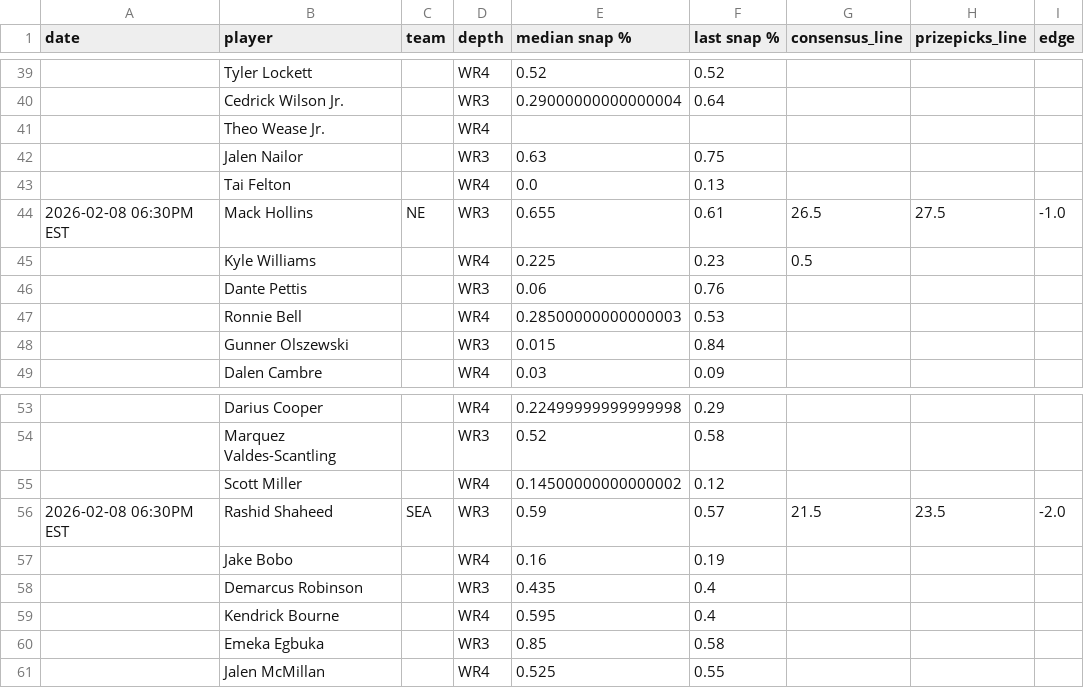
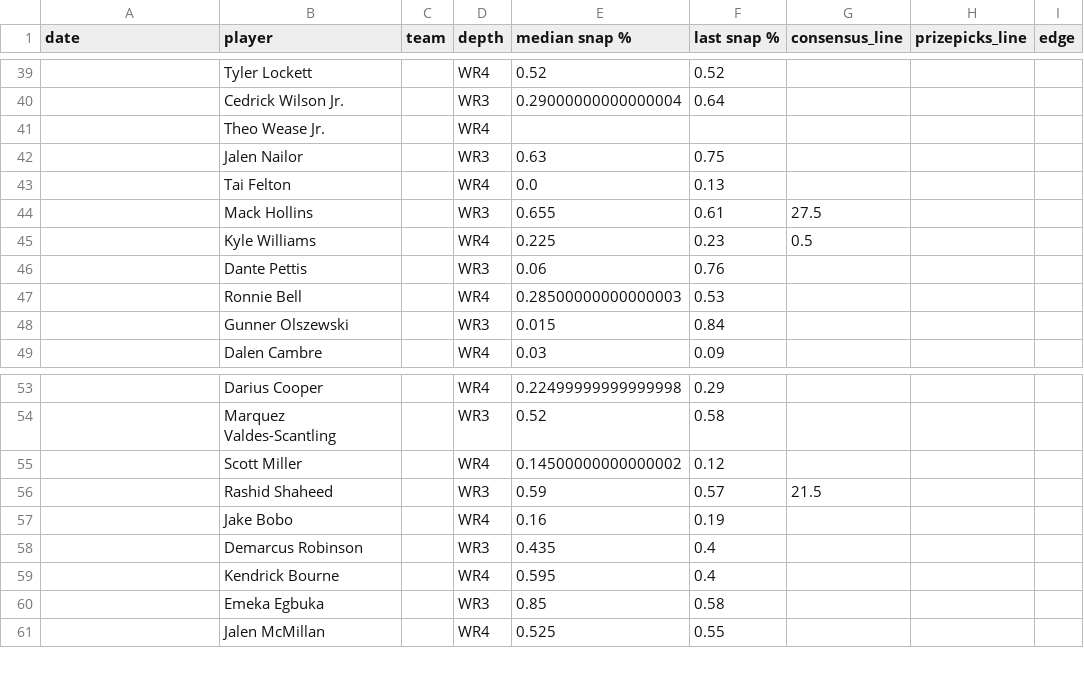
Before and after one commit to oddsjuice/nfl-deep-receivers, a CSV file: AUTOMATIONS/FREE_WR3-WR4_SHEETS/deep_nfl_receivers.csv, drawn as a sheet; only a part is shown, gaps mark what is left out.

Commit message:
Auto-update NFL deep receivers data - 2026-01-31 22:55:06

```diff
--- a/AUTOMATIONS/FREE_WR3-WR4_SHEETS/deep_nfl_receivers.csv
+++ b/AUTOMATIONS/FREE_WR3-WR4_SHEETS/deep_nfl_receivers.csv
@@ -43,3 +43,3 @@ date,player,team,depth,median snap %,last snap %,consensus_line,prizepicks_line,
 ,Tai Felton,,WR4,0.0,0.13,,,
-2026-02-08 06:30PM EST,Mack Hollins,NE,WR3,0.655,0.61,26.5,27.5,-1.0
+,Mack Hollins,,WR3,0.655,0.61,27.5,,
 ,Kyle Williams,,WR4,0.225,0.23,0.5,,
@@ -55,3 +55,3 @@ date,player,team,depth,median snap %,last snap %,consensus_line,prizepicks_line,
 ,Scott Miller,,WR4,0.14500000000000002,0.12,,,
-2026-02-08 06:30PM EST,Rashid Shaheed,SEA,WR3,0.59,0.57,21.5,23.5,-2.0
+,Rashid Shaheed,,WR3,0.59,0.57,21.5,,
 ,Jake Bobo,,WR4,0.16,0.19,,,
```
